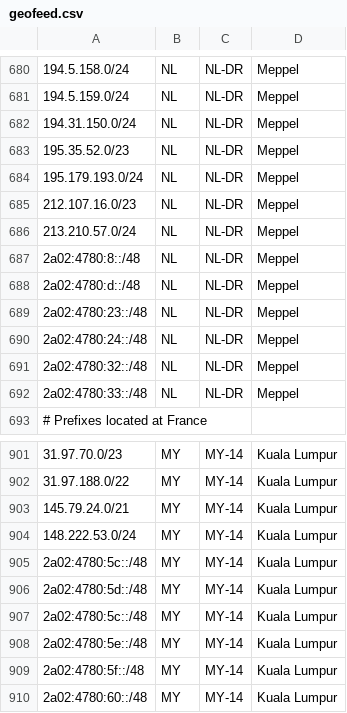
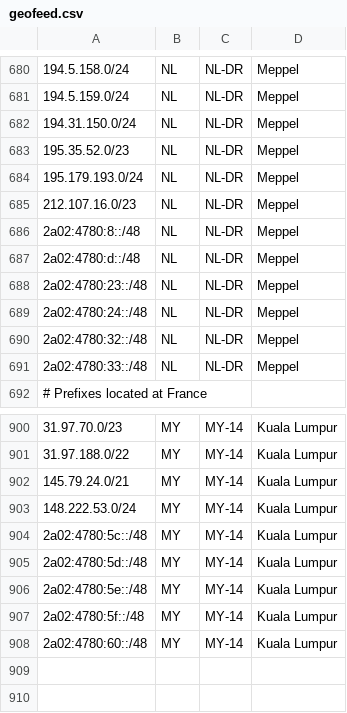
Before and after one commit to hostinger/geofeed, a CSV file: geofeed.csv, drawn as a sheet; only a part is shown, gaps mark what is left out; the diff names each change by its address in the sheet, - before the commit and + after, or states it on an @@ line.

Commit message:
Update geofeed.csv

```diff
--- a/geofeed.csv
+++ b/geofeed.csv
-row 686: 213.210.57.0/24 | NL | NL-DR | Meppel
-row 907: 2a02:4780:5c::/48 | MY | MY-14 | Kuala Lumpur
```
